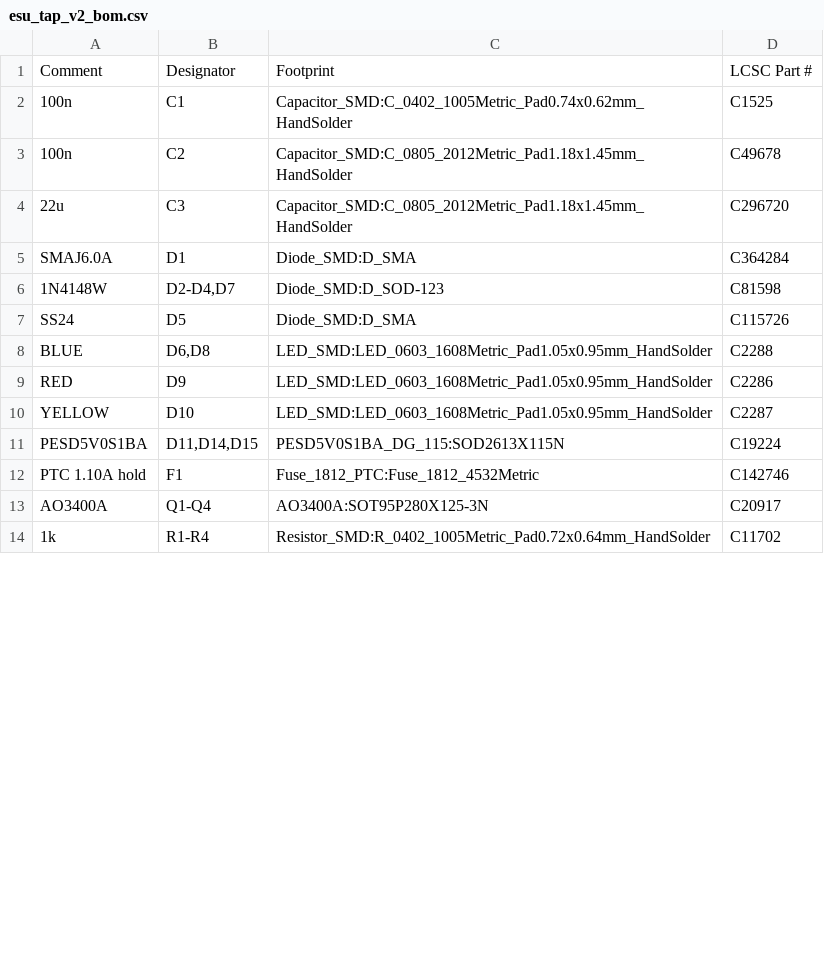
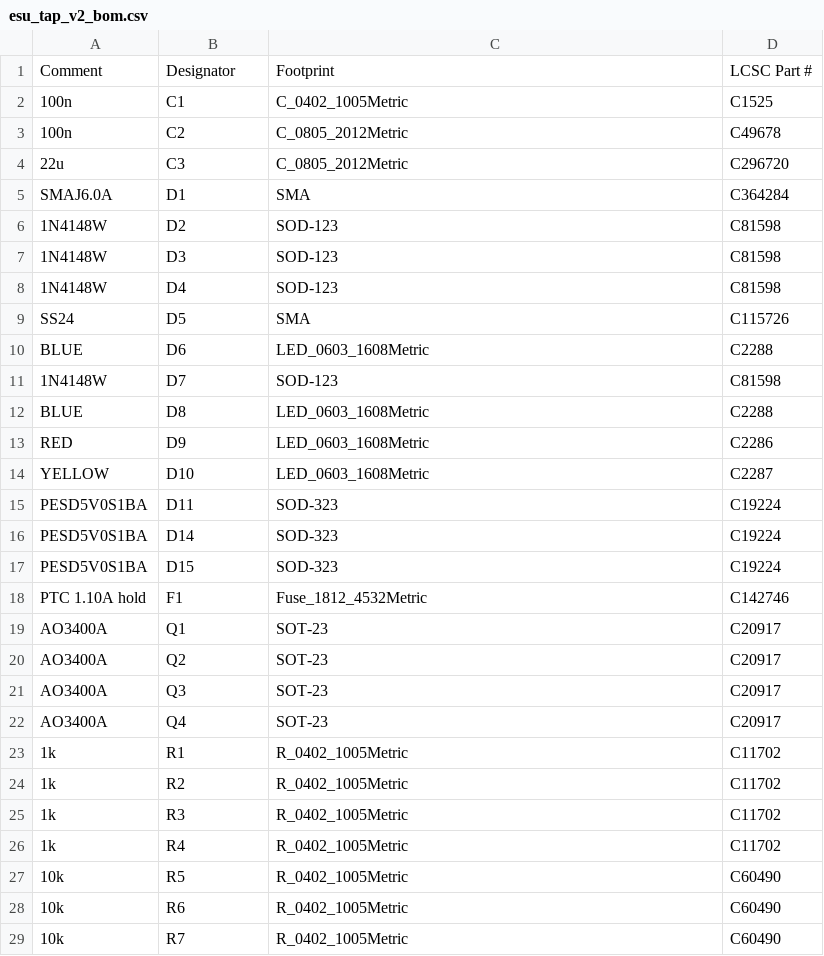
Before and after one commit to justinnlliao/ESU_TAP, a CSV file: hardware/esu-tap-v2/fabrication/esu_tap_v2_bom.csv, drawn as a sheet; only a part is shown; the diff covers the shown part only.

```diff
--- a/hardware/esu-tap-v2/fabrication/esu_tap_v2_bom.csv
+++ b/hardware/esu-tap-v2/fabrication/esu_tap_v2_bom.csv
@@ -2,13 +2,28 @@
-"100n","C1","Capacitor_SMD:C_0402_1005Metric_Pad0.74x0.62mm_HandSolder","C1525"
-"100n","C2","Capacitor_SMD:C_0805_2012Metric_Pad1.18x1.45mm_HandSolder","C49678"
-"22u","C3","Capacitor_SMD:C_0805_2012Metric_Pad1.18x1.45mm_HandSolder","C296720"
-"SMAJ6.0A","D1","Diode_SMD:D_SMA","C364284"
-"1N4148W","D2-D4,D7","Diode_SMD:D_SOD-123","C81598"
-"SS24","D5","Diode_SMD:D_SMA","C115726"
-"BLUE","D6,D8","LED_SMD:LED_0603_1608Metric_Pad1.05x0.95mm_HandSolder","C2288"
-"RED","D9","LED_SMD:LED_0603_1608Metric_Pad1.05x0.95mm_HandSolder","C2286"
-"YELLOW","D10","LED_SMD:LED_0603_1608Metric_Pad1.05x0.95mm_HandSolder","C2287"
-"PESD5V0S1BA","D11,D14,D15","PESD5V0S1BA_DG_115:SOD2613X115N","C19224"
-"PTC 1.10A hold","F1","Fuse_1812_PTC:Fuse_1812_4532Metric","C142746"
-"AO3400A","Q1-Q4","AO3400A:SOT95P280X125-3N","C20917"
-"1k","R1-R4","Resistor_SMD:R_0402_1005Metric_Pad0.72x0.64mm_HandSolder","C11702"
+100n,C1,C_0402_1005Metric,C1525
+100n,C2,C_0805_2012Metric,C49678
+22u,C3,C_0805_2012Metric,C296720
+SMAJ6.0A,D1,SMA,C364284
+1N4148W,D2,SOD-123,C81598
+1N4148W,D3,SOD-123,C81598
+1N4148W,D4,SOD-123,C81598
+SS24,D5,SMA,C115726
+BLUE,D6,LED_0603_1608Metric,C2288
+1N4148W,D7,SOD-123,C81598
+BLUE,D8,LED_0603_1608Metric,C2288
+RED,D9,LED_0603_1608Metric,C2286
+YELLOW,D10,LED_0603_1608Metric,C2287
+PESD5V0S1BA,D11,SOD-323,C19224
+PESD5V0S1BA,D14,SOD-323,C19224
+PESD5V0S1BA,D15,SOD-323,C19224
+PTC 1.10A hold,F1,Fuse_1812_4532Metric,C142746
+AO3400A,Q1,SOT-23,C20917
+AO3400A,Q2,SOT-23,C20917
+AO3400A,Q3,SOT-23,C20917
+AO3400A,Q4,SOT-23,C20917
+1k,R1,R_0402_1005Metric,C11702
+1k,R2,R_0402_1005Metric,C11702
+1k,R3,R_0402_1005Metric,C11702
+1k,R4,R_0402_1005Metric,C11702
+10k,R5,R_0402_1005Metric,C60490
+10k,R6,R_0402_1005Metric,C60490
+10k,R7,R_0402_1005Metric,C60490
```
Also changed, not shown: 12 added rows and 9 edited cells elsewhere in this file, hardware/esu-tap-v1/fabrication/esu_tap_v1_bom.csv, hardware/esu-tap-v2/fabrication/esu_tap_v2_cpl.csv, 4 other files.
